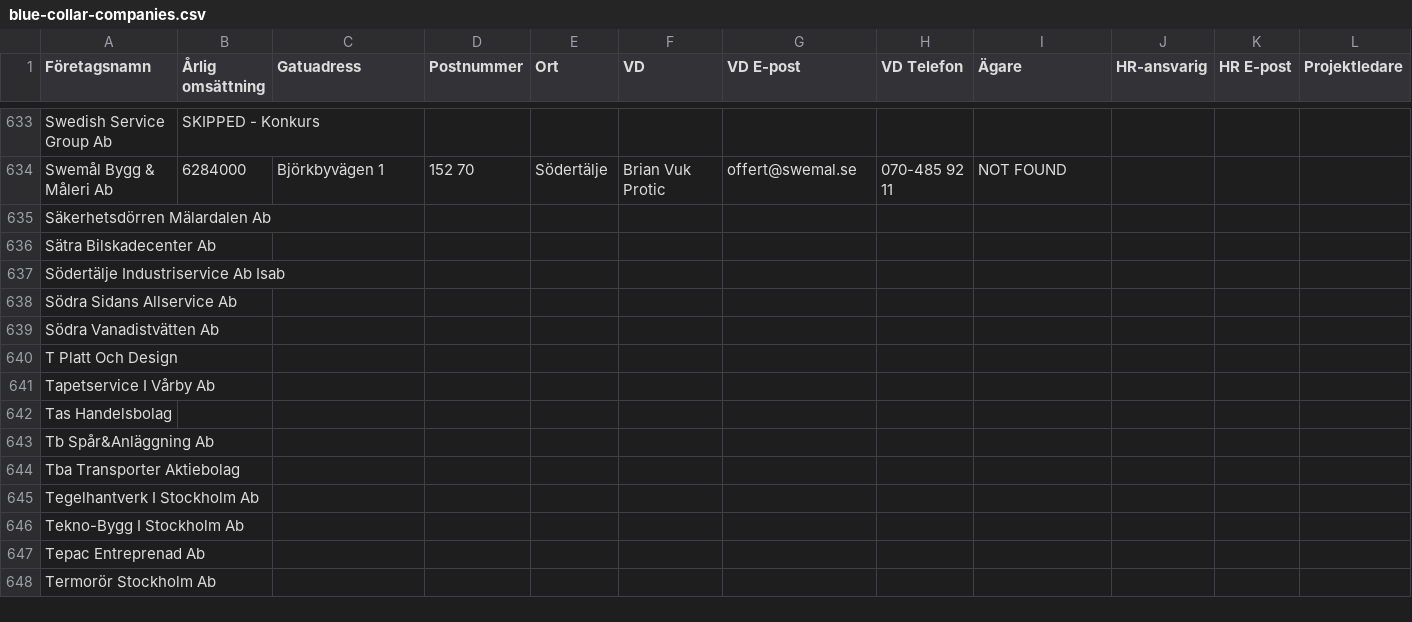
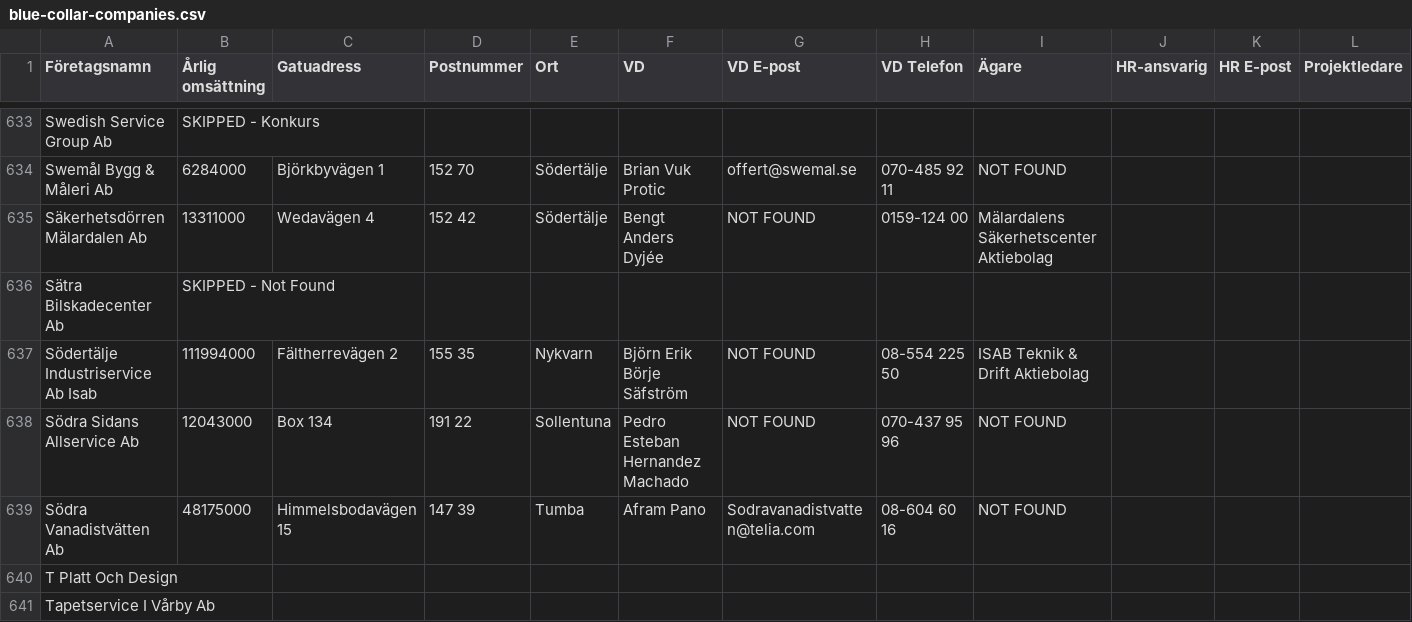
Before and after one commit to fellanH/ett-smart, a CSV file: marketing/weaver-5/blue-collar-companies.csv, drawn as a sheet; only a part is shown, gaps mark what is left out; the shorter side is filled out with more unchanged rows; the diff names each change by its address in the sheet, - before the commit and + after, or states it on an @@ line.

Commit message:
Processed companies rows 635-639 (batch of 5)

```diff
--- a/marketing/weaver-5/blue-collar-companies.csv
+++ b/marketing/weaver-5/blue-collar-companies.csv
-B635 (Årlig omsättning): (empty)
+B635 (Årlig omsättning): 13311000
-C635 (Gatuadress): (empty)
+C635 (Gatuadress): Wedavägen 4
-D635 (Postnummer): (empty)
+D635 (Postnummer): 152 42
-E635 (Ort): (empty)
+E635 (Ort): Södertälje
-F635 (VD): (empty)
+F635 (VD): Bengt Anders Dyjée
-G635 (VD E-post): (empty)
+G635 (VD E-post): NOT FOUND
-H635 (VD Telefon): (empty)
+H635 (VD Telefon): 0159-124 00
-I635 (Ägare): (empty)
+I635 (Ägare): Mälardalens Säkerhetscenter Aktiebolag
-B636 (Årlig omsättning): (empty)
+B636 (Årlig omsättning): SKIPPED - Not Found
-B637 (Årlig omsättning): (empty)
+B637 (Årlig omsättning): 111994000
-C637 (Gatuadress): (empty)
+C637 (Gatuadress): Fältherrevägen 2
-D637 (Postnummer): (empty)
+D637 (Postnummer): 155 35
-E637 (Ort): (empty)
+E637 (Ort): Nykvarn
-F637 (VD): (empty)
+F637 (VD): Björn Erik Börje Säfström
-G637:G638 (VD E-post): (empty)
+G637:G638 (VD E-post): NOT FOUND
-H637 (VD Telefon): (empty)
+H637 (VD Telefon): 08-554 225 50
-I637 (Ägare): (empty)
+I637 (Ägare): ISAB Teknik & Drift Aktiebolag
-B638 (Årlig omsättning): (empty)
+B638 (Årlig omsättning): 12043000
-C638 (Gatuadress): (empty)
+C638 (Gatuadress): Box 134
-D638 (Postnummer): (empty)
+D638 (Postnummer): 191 22
-E638 (Ort): (empty)
+E638 (Ort): Sollentuna
-F638 (VD): (empty)
+F638 (VD): Pedro Esteban Hernandez Machado
-H638 (VD Telefon): (empty)
+H638 (VD Telefon): 070-437 95 96
-I638:I639 (Ägare): (empty)
+I638:I639 (Ägare): NOT FOUND
-B639 (Årlig omsättning): (empty)
+B639 (Årlig omsättning): 48175000
-C639 (Gatuadress): (empty)
+C639 (Gatuadress): Himmelsbodavägen 15
-D639 (Postnummer): (empty)
+D639 (Postnummer): 147 39
-E639 (Ort): (empty)
+E639 (Ort): Tumba
-F639 (VD): (empty)
+F639 (VD): Afram Pano
-G639 (VD E-post): (empty)
+G639 (VD E-post): Sodravanadistvatten@telia.com
-H639 (VD Telefon): (empty)
+H639 (VD Telefon): 08-604 60 16
```
